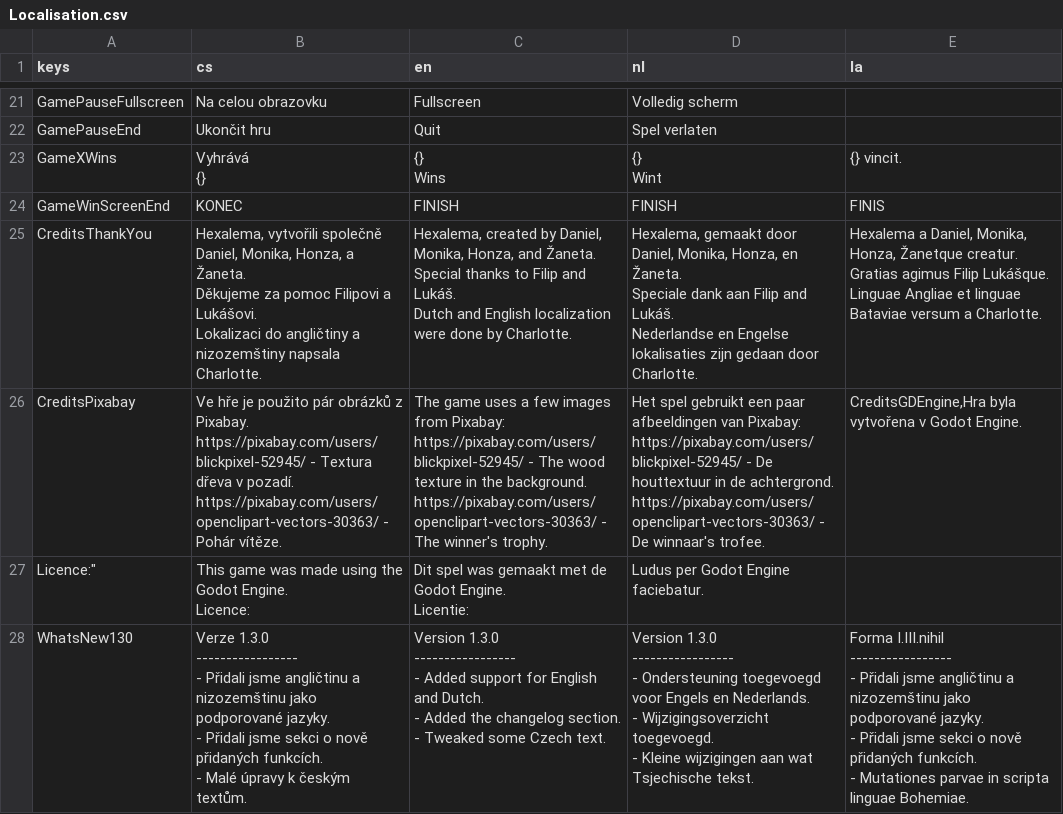
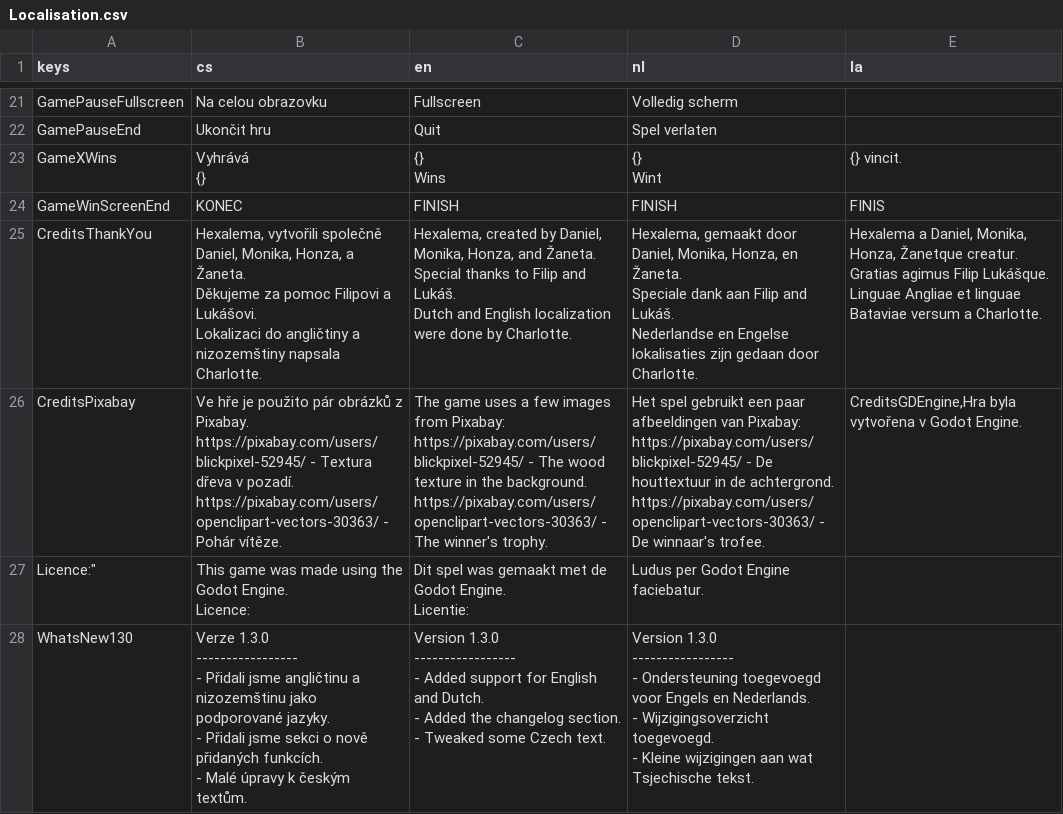
Before and after one commit to sykdan/hexalema, a CSV file: Resources/Localisation.csv, drawn as a sheet; only a part is shown, gaps mark what is left out.

Commit message:
Update Localisation.csv

```diff
--- a/Resources/Localisation.csv
+++ b/Resources/Localisation.csv
@@ -176,18 +176,14 @@ Licence:","Dit spel was gemaakt met de Godot Engine.
 Licentie:","Ludus per Godot Engine faciebatur."
-WhatsNew130,"Verze 1.3.0
------------------
-- Přidali jsme angličtinu a nizozemštinu jako podporované jazyky.
-- Přidali jsme sekci o nově přidaných funkcích.
-- Malé úpravy k českým textům.","Version 1.3.0
------------------
-- Added support for English and Dutch.
-- Added the changelog section.
-- Tweaked some Czech text.","Version 1.3.0
------------------
-- Ondersteuning toegevoegd voor Engels en Nederlands.
-- Wijzigingsoverzicht toegevoegd.
-- Kleine wijzigingen aan wat Tsjechische tekst.","Forma I.III.nihil
------------------
-- Přidali jsme angličtinu a nizozemštinu jako podporované jazyky.
-- Přidali jsme sekci o nově přidaných funkcích.
-- Mutationes parvae in scripta linguae Bohemiae."
+WhatsNew130,"Verze 1.3.0
+-----------------
+- Přidali jsme angličtinu a nizozemštinu jako podporované jazyky.
+- Přidali jsme sekci o nově přidaných funkcích.
+- Malé úpravy k českým textům.","Version 1.3.0
+-----------------
+- Added support for English and Dutch.
+- Added the changelog section.
+- Tweaked some Czech text.","Version 1.3.0
+-----------------
+- Ondersteuning toegevoegd voor Engels en Nederlands.
+- Wijzigingsoverzicht toegevoegd.
+- Kleine wijzigingen aan wat Tsjechische tekst."
```
